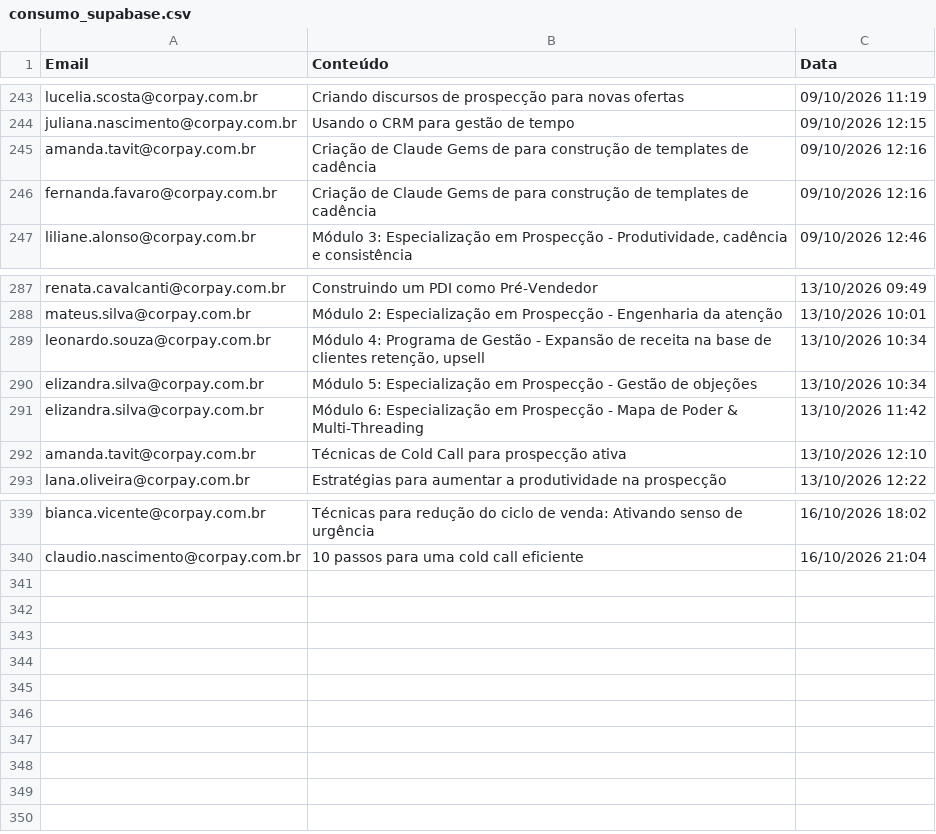
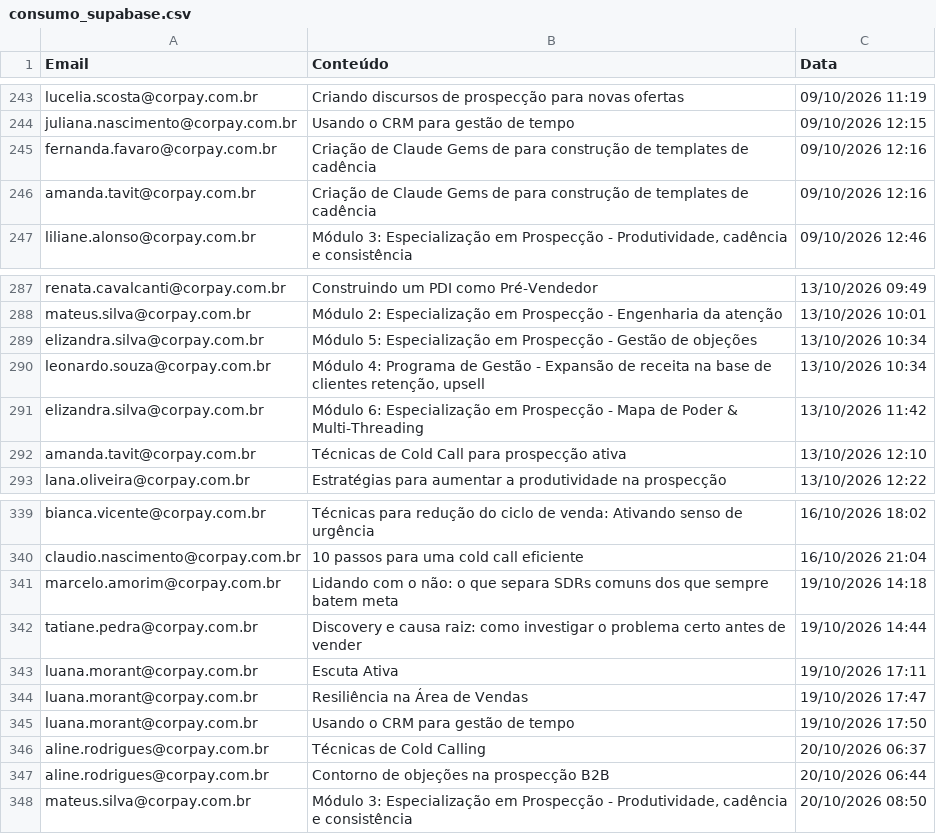
Before and after one commit to thaynarasantos-sketch/GrupoSemParar, a CSV file: data/consumo_supabase.csv, drawn as a sheet; only a part is shown, gaps mark what is left out.

```diff
--- a/data/consumo_supabase.csv
+++ b/data/consumo_supabase.csv
@@ -244,4 +244,4 @@ lucelia.scosta@corpay.com.br,Criando discursos de prospecção para novas oferta
 juliana.nascimento@corpay.com.br,Usando o CRM para gestão de tempo,09/10/2026 12:15
+fernanda.favaro@corpay.com.br,Criação de Claude Gems de para construção de templates de cadência,09/10/2026 12:16
 amanda.tavit@corpay.com.br,Criação de Claude Gems de para construção de templates de cadência,09/10/2026 12:16
-fernanda.favaro@corpay.com.br,Criação de Claude Gems de para construção de templates de cadência,09/10/2026 12:16
 liliane.alonso@corpay.com.br,"Módulo 3: Especialização em Prospecção - Produtividade, cadência e consistência",09/10/2026 12:46
@@ -288,4 +288,4 @@ renata.cavalcanti@corpay.com.br,Construindo um PDI como Pré-Vendedor,13/10/2026
 mateus.silva@corpay.com.br,Módulo 2: Especialização em Prospecção - Engenharia da atenção,13/10/2026 10:01
+elizandra.silva@corpay.com.br,Módulo 5: Especialização em Prospecção - Gestão de objeções,13/10/2026 10:34
 leonardo.souza@corpay.com.br,"Módulo 4: Programa de Gestão - Expansão de receita na base de clientes retenção, upsell",13/10/2026 10:34
-elizandra.silva@corpay.com.br,Módulo 5: Especialização em Prospecção - Gestão de objeções,13/10/2026 10:34
 elizandra.silva@corpay.com.br,Módulo 6: Especialização em Prospecção - Mapa de Poder & Multi-Threading,13/10/2026 11:42
@@ -340 +340,9 @@ bianca.vicente@corpay.com.br,Técnicas para redução do ciclo de venda: Ativand
 claudio.nascimento@corpay.com.br,10 passos para uma cold call eficiente,16/10/2026 21:04
+marcelo.amorim@corpay.com.br,Lidando com o não: o que separa SDRs comuns dos que sempre batem meta,19/10/2026 14:18
+tatiane.pedra@corpay.com.br,Discovery e causa raiz: como investigar o problema certo antes de vender,19/10/2026 14:44
+luana.morant@corpay.com.br,Escuta Ativa,19/10/2026 17:11
+luana.morant@corpay.com.br,Resiliência na Área de Vendas,19/10/2026 17:47
+luana.morant@corpay.com.br,Usando o CRM para gestão de tempo,19/10/2026 17:50
+aline.rodrigues@corpay.com.br,Técnicas de Cold Calling,20/10/2026 06:37
+aline.rodrigues@corpay.com.br,Contorno de objeções na prospecção B2B,20/10/2026 06:44
+mateus.silva@corpay.com.br,"Módulo 3: Especialização em Prospecção - Produtividade, cadência e consistência",20/10/2026 08:50
```
